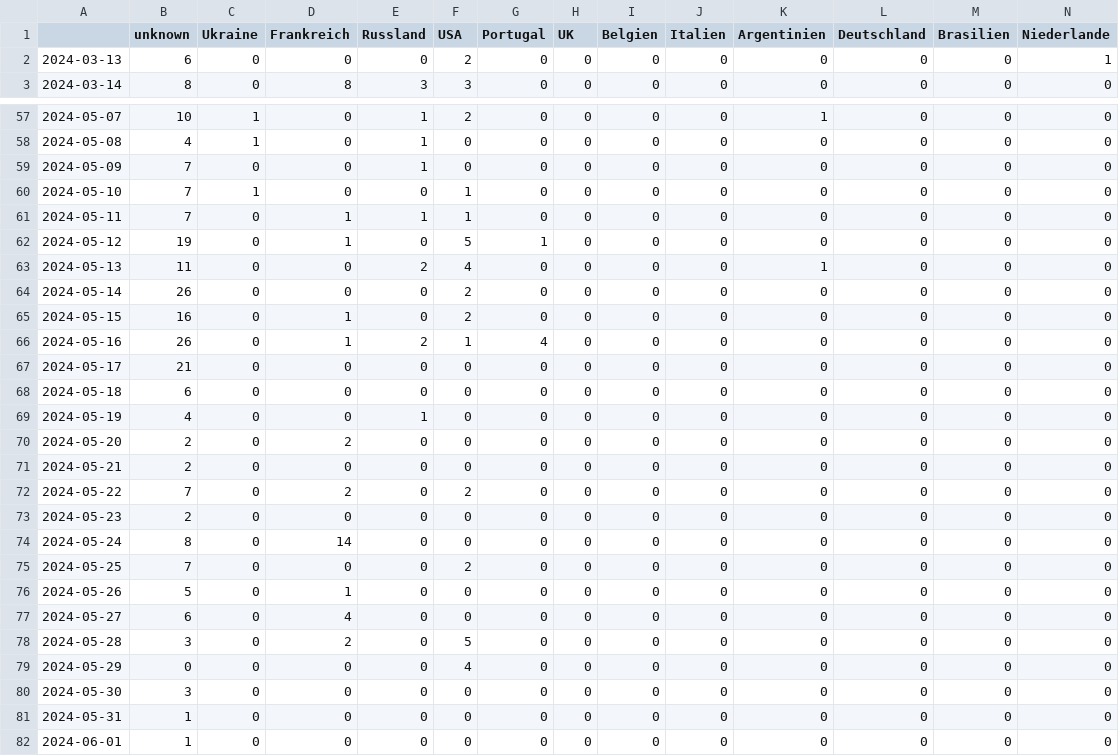
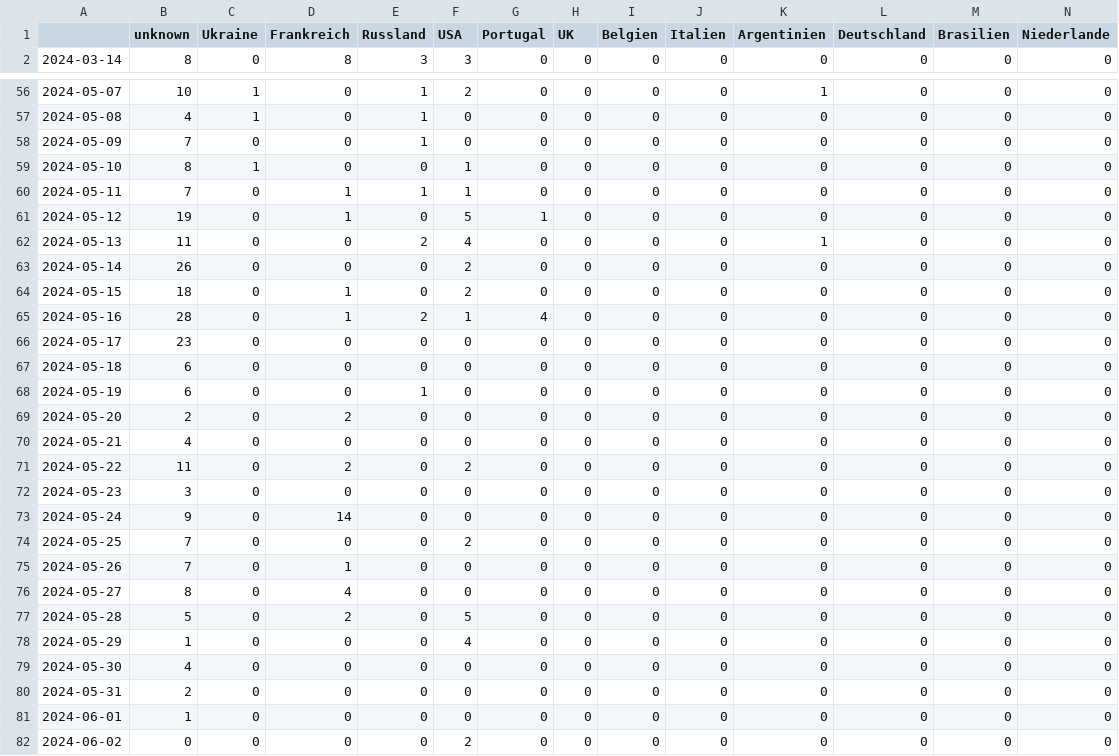
Before and after one commit to pg-ufr-news/gensChuchoter, a CSV file: csv/topics_date.csv, drawn as a sheet; only a part is shown, gaps mark what is left out; the shorter side is filled out with more unchanged rows; removed rows and columns are numbered as before the commit, all else as after; rows hold the shown columns only; the diff names each change by its address in the sheet, - before the commit and + after, or states it on an @@ line.

```diff
--- a/csv/topics_date.csv
+++ b/csv/topics_date.csv
-row 2: 2024-03-13 | 6 | 0 | 0 | 0 | 2 | 0 | 0 | 0 | 0 | 0 | 0 | 0 | 1
-B59 (unknown): 7
+B59 (unknown): 8
-B64 (unknown): 16
+B64 (unknown): 18
-B65 (unknown): 26
+B65 (unknown): 28
-B66 (unknown): 21
+B66 (unknown): 23
-B68 (unknown): 4
+B68 (unknown): 6
-B70 (unknown): 2
+B70 (unknown): 4
-B71 (unknown): 7
+B71 (unknown): 11
-B72 (unknown): 2
+B72 (unknown): 3
-B73 (unknown): 8
+B73 (unknown): 9
-B75 (unknown): 5
+B75 (unknown): 7
-B76 (unknown): 6
+B76 (unknown): 8
-B77 (unknown): 3
+B77 (unknown): 5
-B78 (unknown): 0
+B78 (unknown): 1
-B79 (unknown): 3
+B79 (unknown): 4
-B80 (unknown): 1
+B80 (unknown): 2
```
Also changed, not shown: 4 other files.
